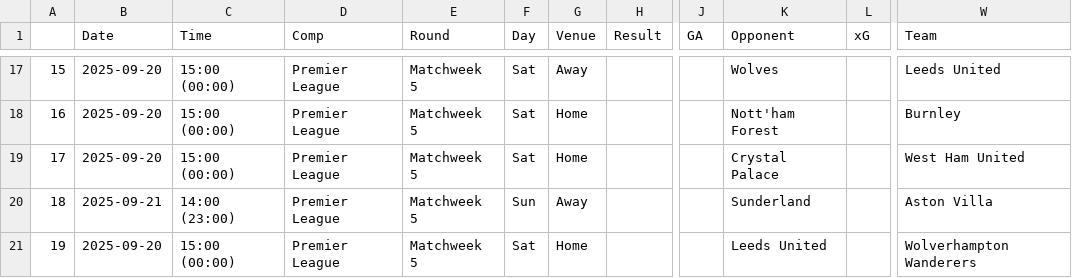
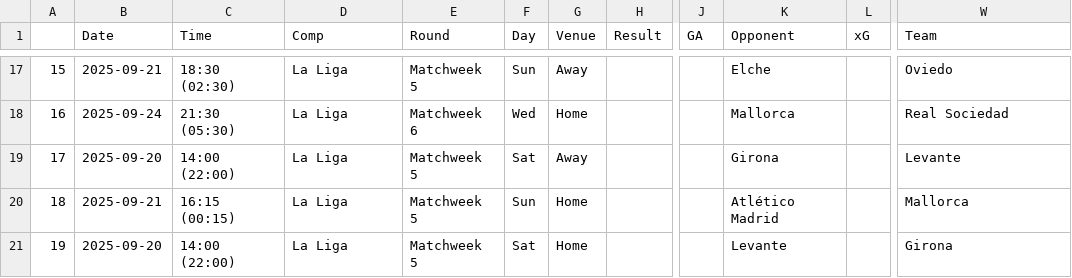
Before and after one commit to Ivan-engunsw/FPLPredict, a CSV file: next_matches.csv, drawn as a sheet; only a part is shown, gaps mark what is left out; the diff covers the shown part only; the diff names each change by its address in the sheet, - before the commit and + after, or states it on an @@ line.

Commit message:
Made predictions for La Liga

```diff
--- a/next_matches.csv
+++ b/next_matches.csv
-B17 (Date): 2025-09-20
+B17 (Date): 2025-09-21
-C17 (Time): 15:00 (00:00)
+C17 (Time): 18:30 (02:30)
-D17:D21 (Comp): Premier League
+D17:D21 (Comp): La Liga
-F17 (Day): Sat
+F17 (Day): Sun
-K17 (Opponent): Wolves
+K17 (Opponent): Elche
-W17 (Team): Leeds United
+W17 (Team): Oviedo
-B18 (Date): 2025-09-20
+B18 (Date): 2025-09-24
-C18 (Time): 15:00 (00:00)
+C18 (Time): 21:30 (05:30)
-E18 (Round): Matchweek 5
+E18 (Round): Matchweek 6
-F18 (Day): Sat
+F18 (Day): Wed
-K18 (Opponent): Nott'ham Forest
+K18 (Opponent): Mallorca
-W18 (Team): Burnley
+W18 (Team): Real Sociedad
-C19 (Time): 15:00 (00:00)
+C19 (Time): 14:00 (22:00)
-G19 (Venue): Home
+G19 (Venue): Away
-K19 (Opponent): Crystal Palace
+K19 (Opponent): Girona
-W19 (Team): West Ham United
+W19 (Team): Levante
-C20 (Time): 14:00 (23:00)
+C20 (Time): 16:15 (00:15)
-G20 (Venue): Away
+G20 (Venue): Home
-K20 (Opponent): Sunderland
+K20 (Opponent): Atlético Madrid
-W20 (Team): Aston Villa
+W20 (Team): Mallorca
-C21 (Time): 15:00 (00:00)
+C21 (Time): 14:00 (22:00)
-K21 (Opponent): Leeds United
+K21 (Opponent): Levante
-W21 (Team): Wolverhampton Wanderers
+W21 (Team): Girona
```
Also changed, not shown: 83 edited cells elsewhere in this file, 3 other files.
